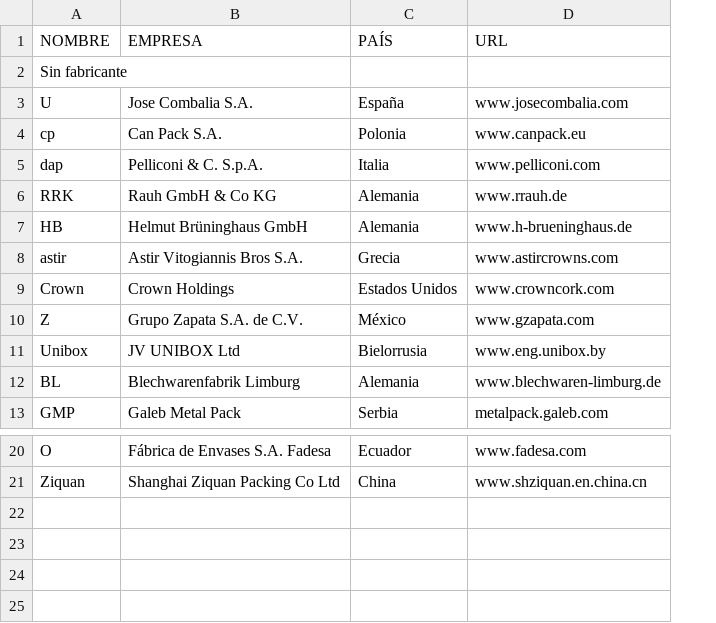
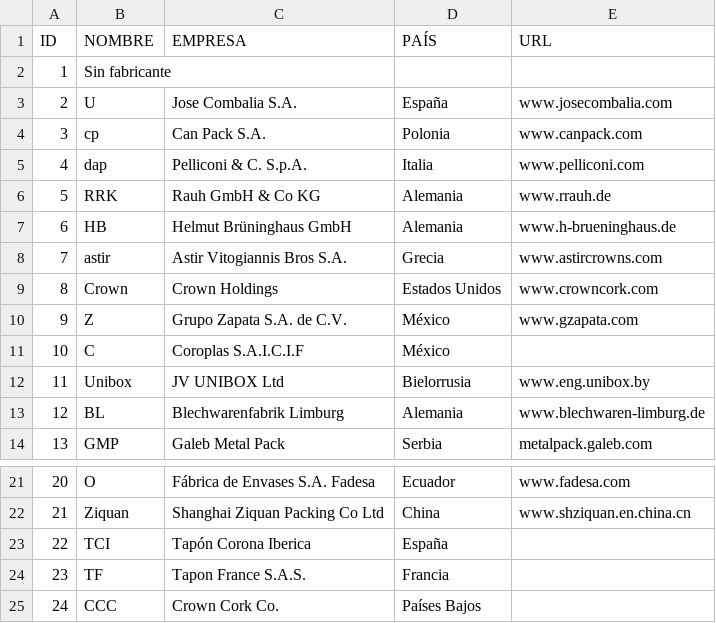
Before and after one commit to beetlebum97/BeerCap, a CSV file: data/fabricantes.csv, drawn as a sheet; only a part is shown, gaps mark what is left out; addresses are those after the commit; the diff names each change by its address in the sheet, - before the commit and + after, or states it on an @@ line.

```diff
--- a/data/fabricantes.csv
+++ b/data/fabricantes.csv
+column A (ID), rows 2-10: 1 | 2 | 3 | 4 | 5 | 6 | 7 | 8 | 9; rows 12-14: 11 | 12 | 13; rows 21-22: 20 | 21
-E4 (URL): www.canpack.eu
+E4 (URL): www.canpack.com
+row 11: 10 | C | Coroplas S.A.I.C.I.F | México
+row 23: 22 | TCI | Tapón Corona Iberica | España
+row 24: 23 | TF | Tapon France S.A.S. | Francia
+row 25: 24 | CCC | Crown Cork Co. | Países Bajos
```
Also changed, not shown: data/catas.csv, data/cervezas.csv, 14 other files.
